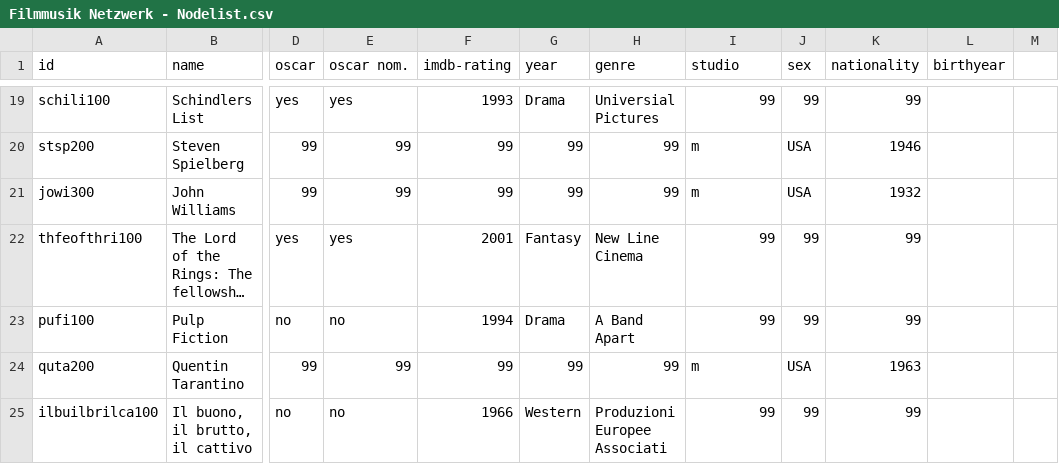
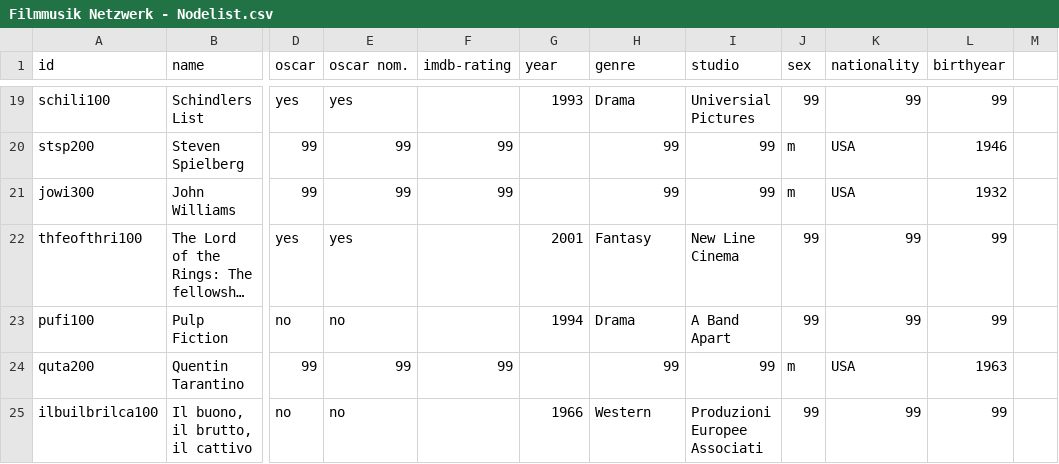
Before and after one commit to st106uni/Pretest-Netzwerkanalyse-Filmmusik-imdb, a CSV file: Filmmusik Netzwerk - Nodelist.csv, drawn as a sheet; only a part is shown, gaps mark what is left out; long unchanged cells end in …; the diff covers the shown part only; the diff names each change by its address in the sheet, - before the commit and + after, or states it on an @@ line.

```diff
--- a/Filmmusik Netzwerk - Nodelist.csv
+++ b/Filmmusik Netzwerk - Nodelist.csv
-F19 (imdb-rating): 1993
+F19 (imdb-rating): (empty)
-G19 (year): Drama
+G19 (year): 1993
-H19 (genre): Universial Pictures
+H19 (genre): Drama
-I19 (studio): 99
+I19 (studio): Universial Pictures
-L19 (birthyear): (empty)
+L19 (birthyear): 99
-G20:G21 (year): 99
+G20:G21 (year): (empty)
-I20:I21 (studio): m
+I20:I21 (studio): 99
-J20:J21 (sex): USA
+J20:J21 (sex): m
-K20 (nationality): 1946
+K20 (nationality): USA
-L20 (birthyear): (empty)
+L20 (birthyear): 1946
-K21 (nationality): 1932
+K21 (nationality): USA
-L21 (birthyear): (empty)
+L21 (birthyear): 1932
-F22 (imdb-rating): 2001
+F22 (imdb-rating): (empty)
-G22 (year): Fantasy
+G22 (year): 2001
-H22 (genre): New Line Cinema
+H22 (genre): Fantasy
-I22 (studio): 99
+I22 (studio): New Line Cinema
-L22:L23 (birthyear): (empty)
+L22:L23 (birthyear): 99
-F23 (imdb-rating): 1994
+F23 (imdb-rating): (empty)
-G23 (year): Drama
+G23 (year): 1994
-H23 (genre): A Band Apart
+H23 (genre): Drama
-I23 (studio): 99
+I23 (studio): A Band Apart
-G24 (year): 99
+G24 (year): (empty)
-I24 (studio): m
+I24 (studio): 99
-J24 (sex): USA
+J24 (sex): m
-K24 (nationality): 1963
+K24 (nationality): USA
-L24 (birthyear): (empty)
+L24 (birthyear): 1963
-F25 (imdb-rating): 1966
+F25 (imdb-rating): (empty)
-G25 (year): Western
+G25 (year): 1966
-H25 (genre): Produzioni Europee Associati
+H25 (genre): Western
-I25 (studio): 99
+I25 (studio): Produzioni Europee Associati
-L25 (birthyear): (empty)
+L25 (birthyear): 99
```
Also changed, not shown: 140 edited cells elsewhere in this file.
